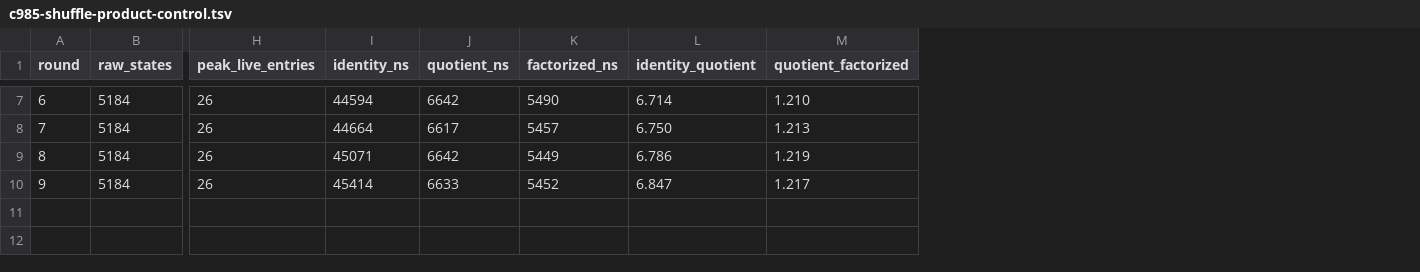
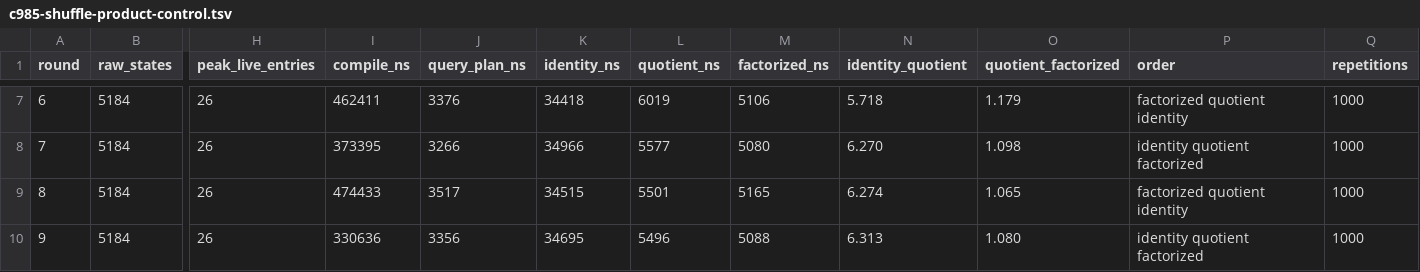
Before and after one commit to tavisrudd/othello, a TSV file: papers/complete-repair-ports/ergodis/evidence/c985-shuffle-product-control.tsv, drawn as a sheet; only a part is shown, gaps mark what is left out; addresses are those after the commit; the diff covers the shown part only; the diff names each change by its address in the sheet, - before the commit and + after, or states it on an @@ line.

```diff
--- a/papers/complete-repair-ports/ergodis/evidence/c985-shuffle-product-control.tsv
+++ b/papers/complete-repair-ports/ergodis/evidence/c985-shuffle-product-control.tsv
+column I (compile_ns), rows 7-10: 462411 | 373395 | 474433 | 330636
+column J (query_plan_ns), rows 7-10: 3376 | 3266 | 3517 | 3356
+column P (order), rows 7-10: factorized quotient identity | identity quotient factorized | factorized quotient identity | identity quotient factorized
+column Q (repetitions), rows 7-10: all 1000
-K7 (identity_ns): 44594
+K7 (identity_ns): 34418
-L7 (quotient_ns): 6642
+L7 (quotient_ns): 6019
-M7 (factorized_ns): 5490
+M7 (factorized_ns): 5106
-N7 (identity_quotient): 6.714
+N7 (identity_quotient): 5.718
-O7 (quotient_factorized): 1.210
+O7 (quotient_factorized): 1.179
-K8 (identity_ns): 44664
+K8 (identity_ns): 34966
-L8 (quotient_ns): 6617
+L8 (quotient_ns): 5577
-M8 (factorized_ns): 5457
+M8 (factorized_ns): 5080
-N8 (identity_quotient): 6.750
+N8 (identity_quotient): 6.270
-O8 (quotient_factorized): 1.213
+O8 (quotient_factorized): 1.098
-K9 (identity_ns): 45071
+K9 (identity_ns): 34515
-L9 (quotient_ns): 6642
+L9 (quotient_ns): 5501
-M9 (factorized_ns): 5449
+M9 (factorized_ns): 5165
-N9 (identity_quotient): 6.786
+N9 (identity_quotient): 6.274
-O9 (quotient_factorized): 1.219
+O9 (quotient_factorized): 1.065
-K10 (identity_ns): 45414
+K10 (identity_ns): 34695
-L10 (quotient_ns): 6633
+L10 (quotient_ns): 5496
-M10 (factorized_ns): 5452
+M10 (factorized_ns): 5088
-N10 (identity_quotient): 6.847
+N10 (identity_quotient): 6.313
-O10 (quotient_factorized): 1.217
+O10 (quotient_factorized): 1.080
```
Also changed, not shown: 25 edited cells elsewhere in this file, papers/complete-repair-ports/ergodis/evidence/c985-coupled-workflow.tsv, 8 other files.
